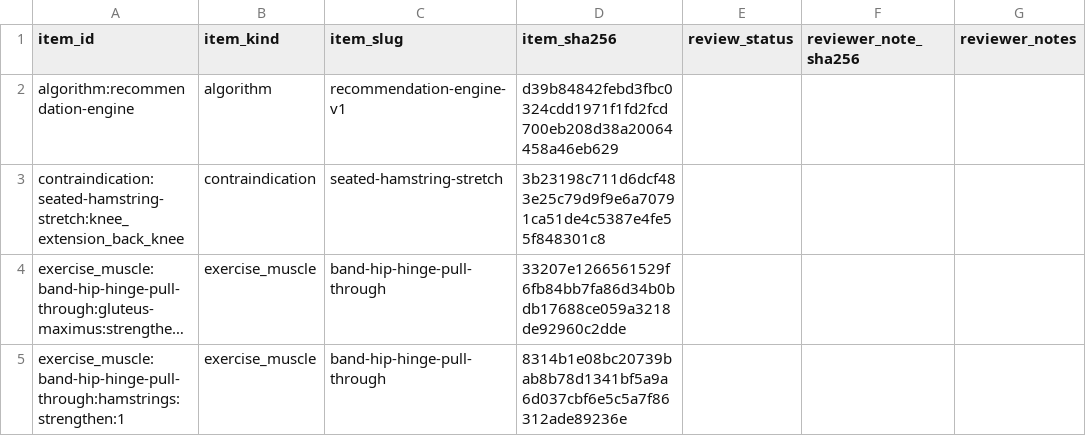
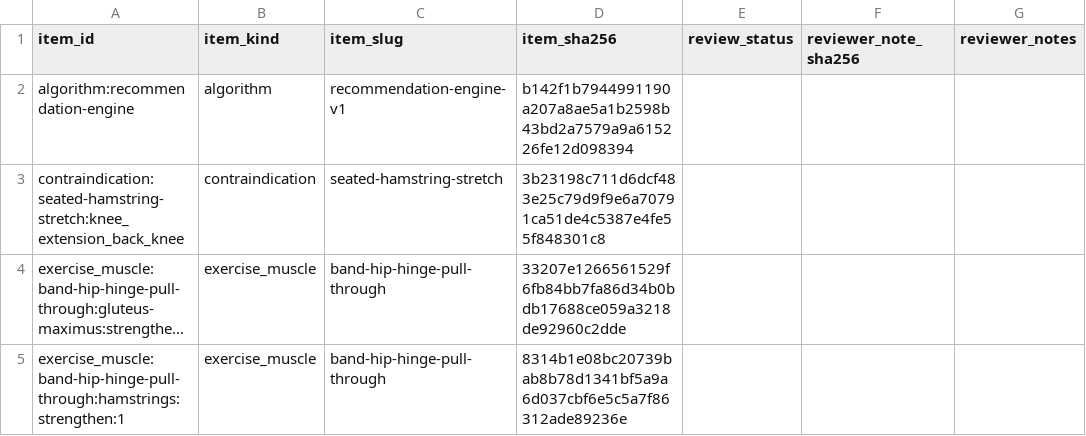
Before and after one commit to ZeroSum-Solutions/posture-ai, a CSV file: docs/qa/hg03/review-items.csv, drawn as a sheet; only a part is shown; long unchanged cells end in ….

```diff
--- a/docs/qa/hg03/review-items.csv
+++ b/docs/qa/hg03/review-items.csv
@@ -1,3 +1,3 @@
 "item_id","item_kind","item_slug","item_sha256","review_status","reviewer_note_sha256","reviewer_notes"
-"algorithm:recommendation-engine","algorithm","recommendation-engine-v1","d39b84842febd3fbc0324cdd1971f1fd2fcd700eb208d38a20064458a46eb629","","",""
+"algorithm:recommendation-engine","algorithm","recommendation-engine-v1","b142f1b7944991190a207a8ae5a1b2598b43bd2a7579a9a615226fe12d098394","","",""
 "contraindication:seated-hamstring-stretch:knee_extension_back_knee","contraindication","seated-hamstring-stretch","3b23198c711d6dcf483e25c79d9f9e6a70791ca51de4c5387e4fe55f848301c8","","",""
```
Also changed, not shown: 14 other files.
